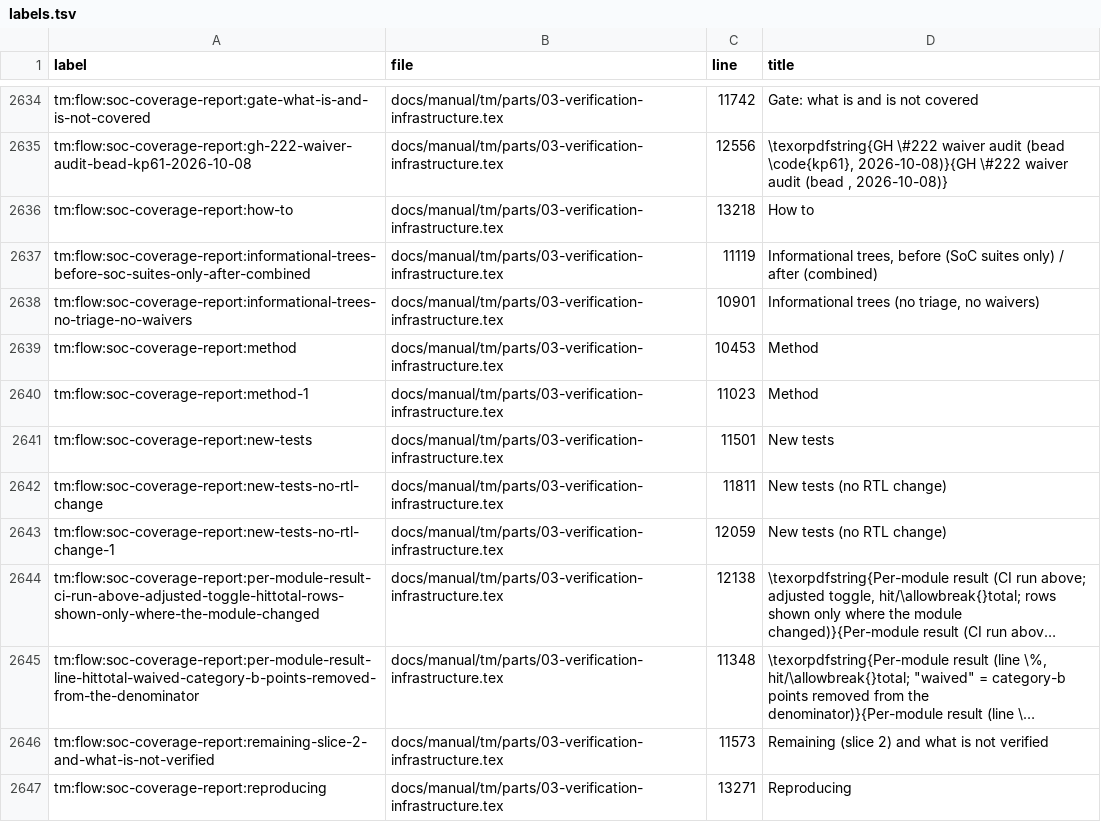
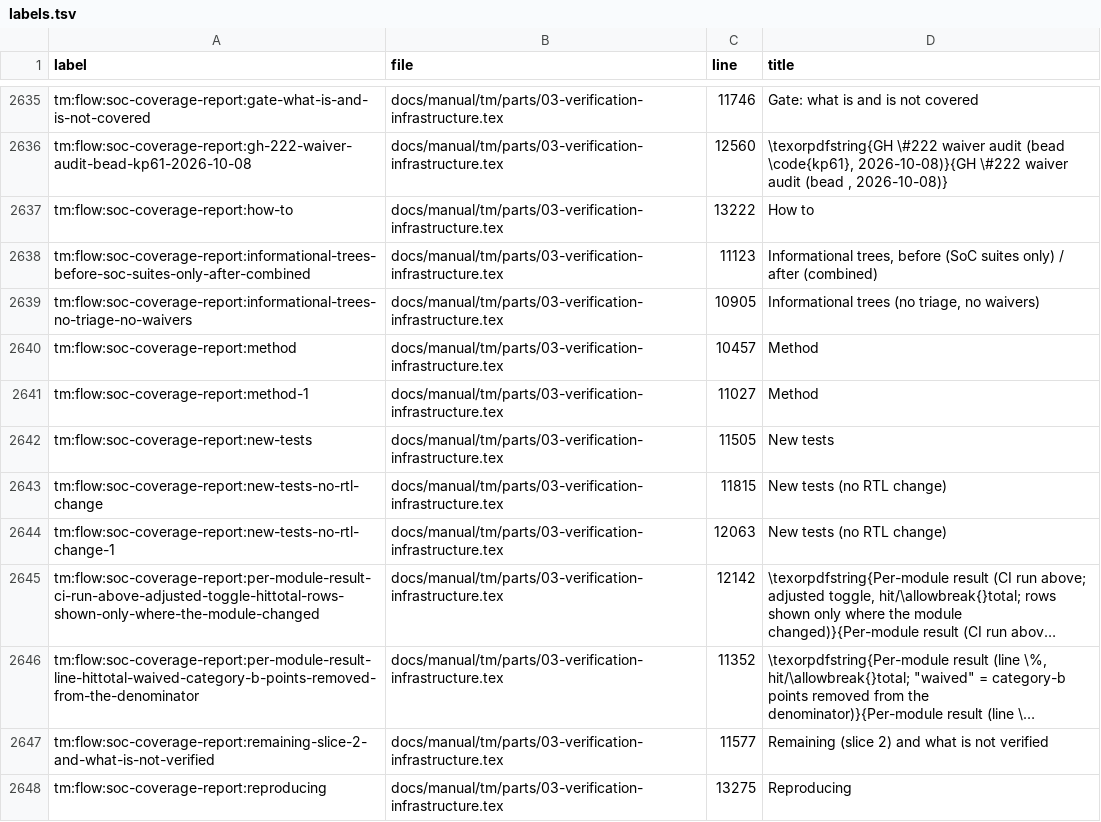
Before and after one commit to chuanseng-ng/claude_verilog_test, a TSV file: docs/manual/common/labels.tsv, drawn as a sheet; only a part is shown, gaps mark what is left out; long unchanged cells end in …; addresses are those after the commit; the diff covers the shown part only; the diff names each change by its address in the sheet, - before the commit and + after, or states it on an @@ line.

```diff
--- a/docs/manual/common/labels.tsv
+++ b/docs/manual/common/labels.tsv
-C2635 (line): 11742
+C2635 (line): 11746
-C2636 (line): 12556
+C2636 (line): 12560
-C2637 (line): 13218
+C2637 (line): 13222
-C2638 (line): 11119
+C2638 (line): 11123
-C2639 (line): 10901
+C2639 (line): 10905
-C2640 (line): 10453
+C2640 (line): 10457
-C2641 (line): 11023
+C2641 (line): 11027
-C2642 (line): 11501
+C2642 (line): 11505
-C2643 (line): 11811
+C2643 (line): 11815
-C2644 (line): 12059
+C2644 (line): 12063
-C2645 (line): 12138
+C2645 (line): 12142
-C2646 (line): 11348
+C2646 (line): 11352
-C2647 (line): 11573
+C2647 (line): 11577
-C2648 (line): 13271
+C2648 (line): 13275
```
Also changed, not shown: 1 added row and 141 edited cells elsewhere in this file, 4 other files.
